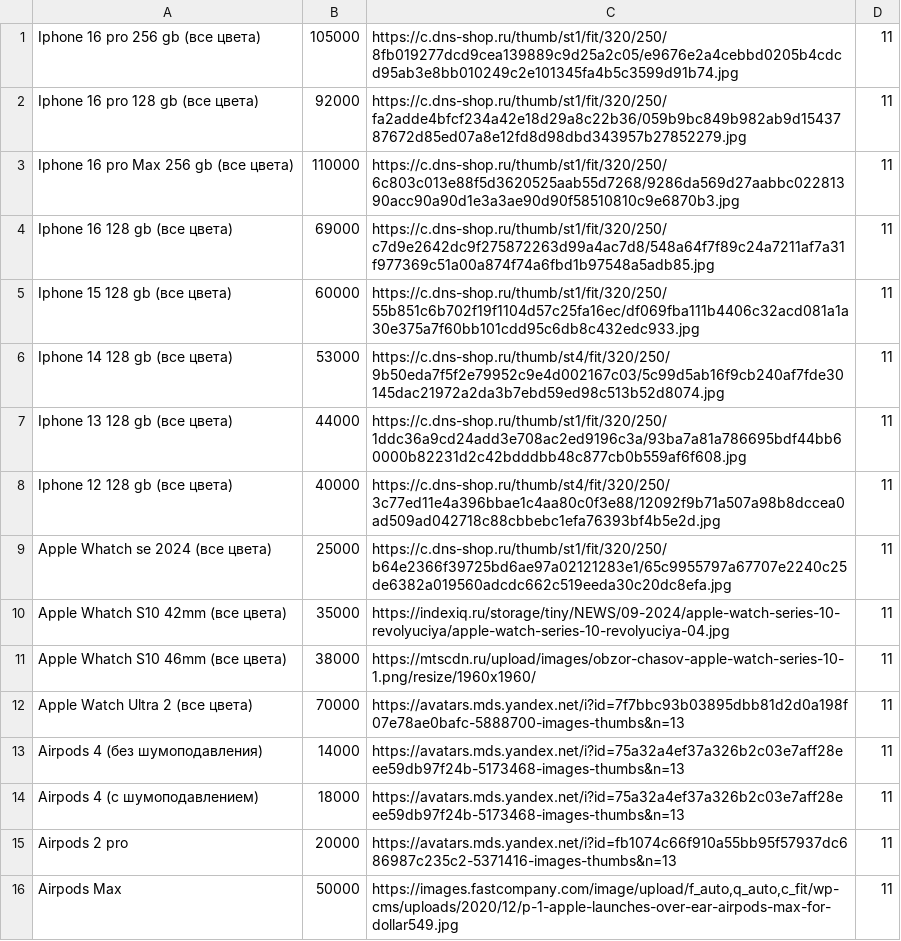
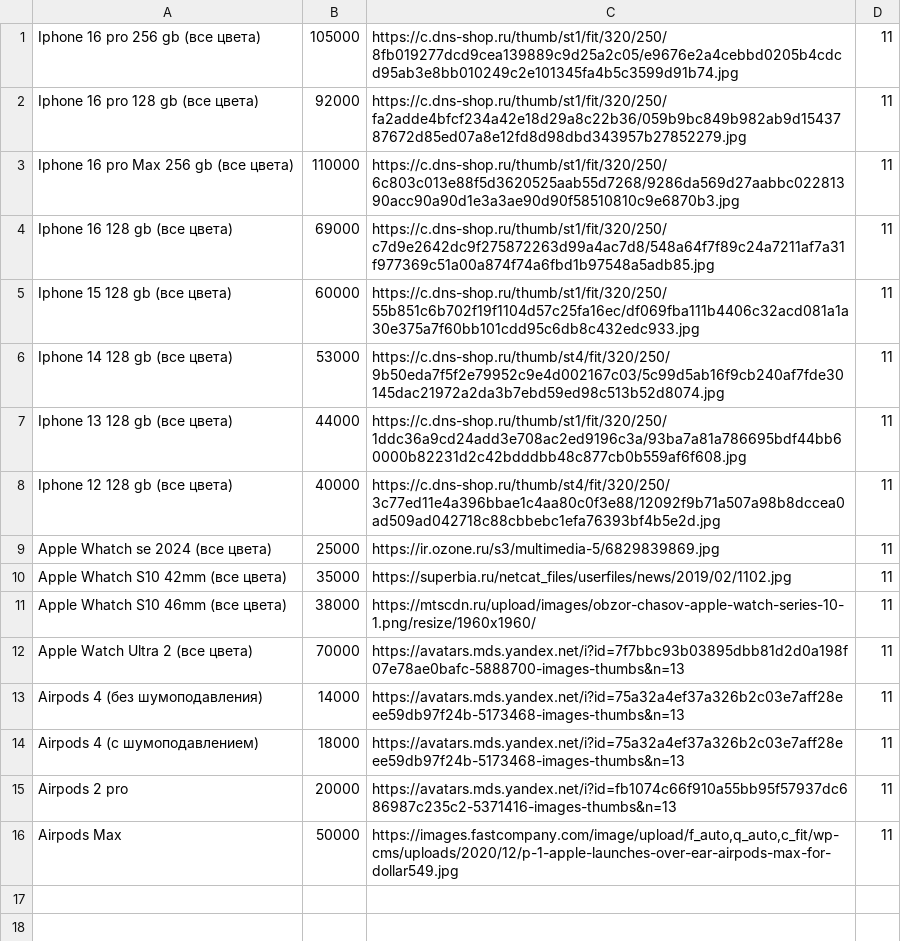
Before and after one commit to onixnartkala/calc, a CSV file: ONYX.csv, drawn as a sheet.

Commit message:
Update ONYX.csv

```diff
--- a/ONYX.csv
+++ b/ONYX.csv
@@ -8,4 +8,4 @@ Iphone 13 128 gb (все цвета);44000;https://c.dns-shop.ru/thumb/st1/fit/3
 Iphone 12 128 gb (все цвета);40000;https://c.dns-shop.ru/thumb/st4/fit/320/250/3c77ed11e4a396bbae1c4aa80c0f3e88/12092f9b71a507a98b8dccea0ad509ad042718c88cbbebc1efa76393bf4b5e2d.jpg;11
-Apple Whatch se 2024 (все цвета);25000;https://c.dns-shop.ru/thumb/st1/fit/320/250/b64e2366f39725bd6ae97a02121283e1/65c9955797a67707e2240c25de6382a019560adcdc662c519eeda30c20dc8efa.jpg;11
-Apple Whatch S10 42mm (все цвета);35000;https://indexiq.ru/storage/tiny/NEWS/09-2024/apple-watch-series-10-revolyuciya/apple-watch-series-10-revolyuciya-04.jpg;11
+Apple Whatch se 2024 (все цвета);25000;https://ir.ozone.ru/s3/multimedia-5/6829839869.jpg;11
+Apple Whatch S10 42mm (все цвета);35000;https://superbia.ru/netcat_files/userfiles/news/2019/02/1102.jpg;11
 Apple Whatch S10 46mm (все цвета);38000;https://mtscdn.ru/upload/images/obzor-chasov-apple-watch-series-10-1.png/resize/1960x1960/;11
```
